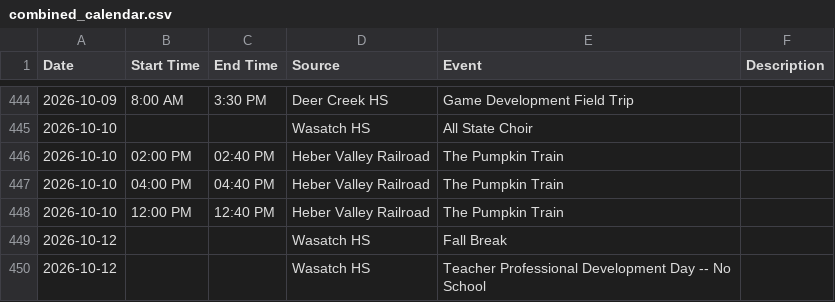
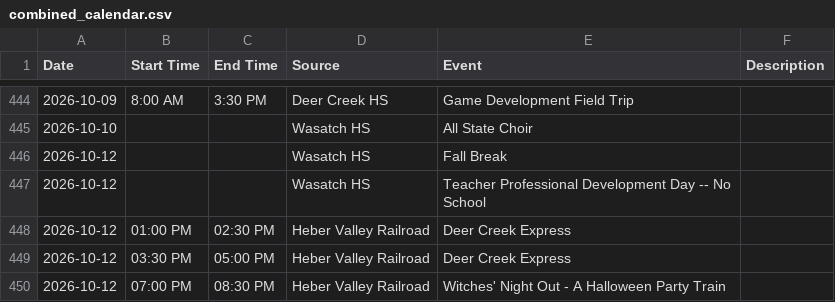
Before and after one commit to rmawhinney12/DK-Calendar, a CSV file: combined_calendar.csv, drawn as a sheet; only a part is shown, gaps mark what is left out; the shorter side is filled out with more unchanged rows; the diff names each change by its address in the sheet, - before the commit and + after, or states it on an @@ line.

```diff
--- a/combined_calendar.csv
+++ b/combined_calendar.csv
-row 446: 2026-10-10 | 02:00 PM | 02:40 PM | Heber Valley Railroad | The Pumpkin Train
-row 447: 2026-10-10 | 04:00 PM | 04:40 PM | Heber Valley Railroad | The Pumpkin Train
-row 448: 2026-10-10 | 12:00 PM | 12:40 PM | Heber Valley Railroad | The Pumpkin Train
```
Also changed, not shown: heber_schedule.csv, 1 other file.
